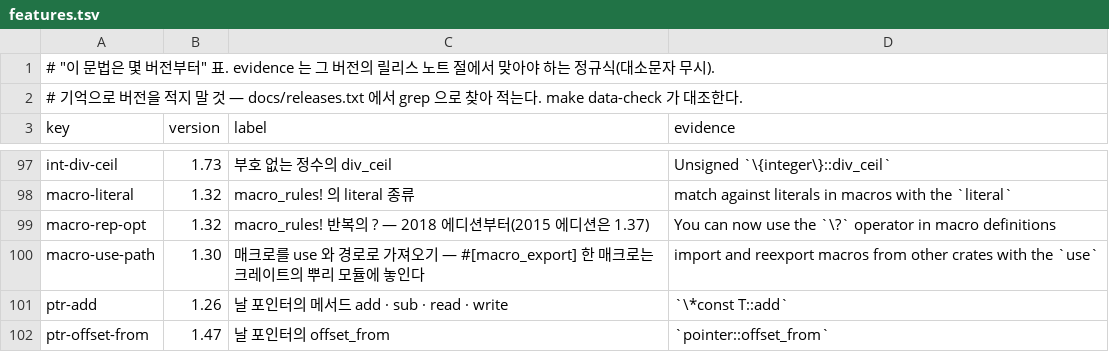
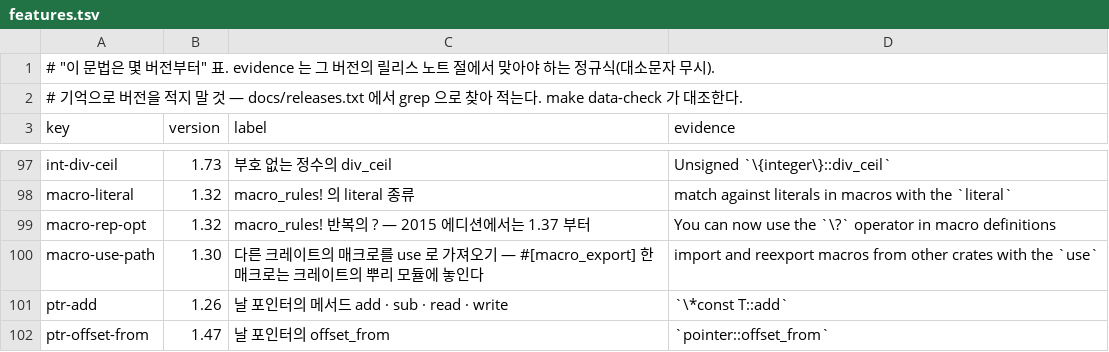
Before and after one commit to chobocho/treasure_house, a TSV file: rust/data/features.tsv, drawn as a sheet; only a part is shown, gaps mark what is left out.

```diff
--- a/rust/data/features.tsv
+++ b/rust/data/features.tsv
@@ -98,4 +98,4 @@ int-div-ceil	1.73	부호 없는 정수의 div_ceil	Unsigned `\{integer\}::div_ce
 macro-literal	1.32	macro_rules! 의 literal 종류	match against literals in macros with the `literal`
-macro-rep-opt	1.32	macro_rules! 반복의 ? — 2018 에디션부터(2015 에디션은 1.37)	You can now use the `\?` operator in macro definitions
-macro-use-path	1.30	매크로를 use 와 경로로 가져오기 — #[macro_export] 한 매크로는 크레이트의 뿌리 모듈에 놓인다	import and reexport macros from other crates with the `use`
+macro-rep-opt	1.32	macro_rules! 반복의 ? — 2015 에디션에서는 1.37 부터	You can now use the `\?` operator in macro definitions
+macro-use-path	1.30	다른 크레이트의 매크로를 use 로 가져오기 — #[macro_export] 한 매크로는 크레이트의 뿌리 모듈에 놓인다	import and reexport macros from other crates with the `use`
 ptr-add	1.26	날 포인터의 메서드 add · sub · read · write	`\*const T::add`
```
Also changed, not shown: rust/out/MANIFEST.tsv, 7 other files.
